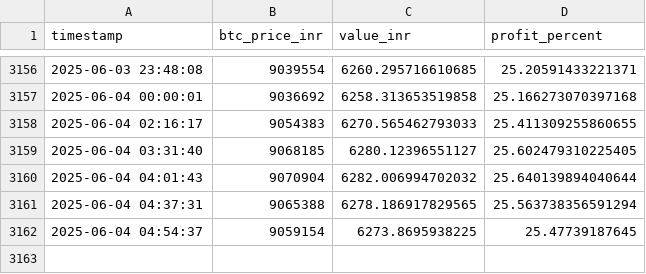
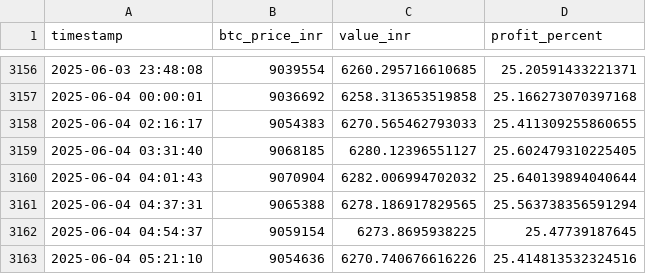
Before and after one commit to uditsingh21/btc_tacker, a CSV file: btc_price_log.csv, drawn as a sheet; only a part is shown, gaps mark what is left out.

```diff
--- a/btc_price_log.csv
+++ b/btc_price_log.csv
@@ -3162 +3162,2 @@ timestamp,btc_price_inr,value_inr,profit_percent
 2025-06-04 04:54:37,9059154,6273.8695938225,25.47739187645
+2025-06-04 05:21:10,9054636,6270.740676616226,25.414813532324516
```
